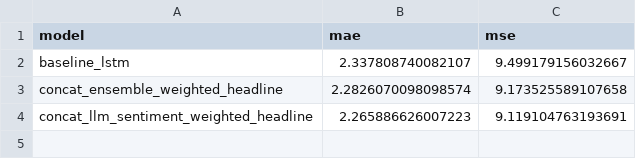
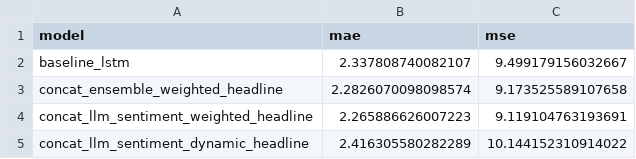
Before and after one commit to xavsant/multimodal_stockprice_prediction, a CSV file: data/model_results/model_errors_AMZN.csv, drawn as a sheet; the diff names each change by its address in the sheet, - before the commit and + after, or states it on an @@ line.

```diff
--- a/data/model_results/model_errors_AMZN.csv
+++ b/data/model_results/model_errors_AMZN.csv
+row 5: concat_llm_sentiment_dynamic_headline | 2.416305580282289 | 10.144152310914022
```
Also changed, not shown: data/model_results/model_errors_AAPL.csv, data/model_results/model_errors_CRM.csv, 29 other files.
